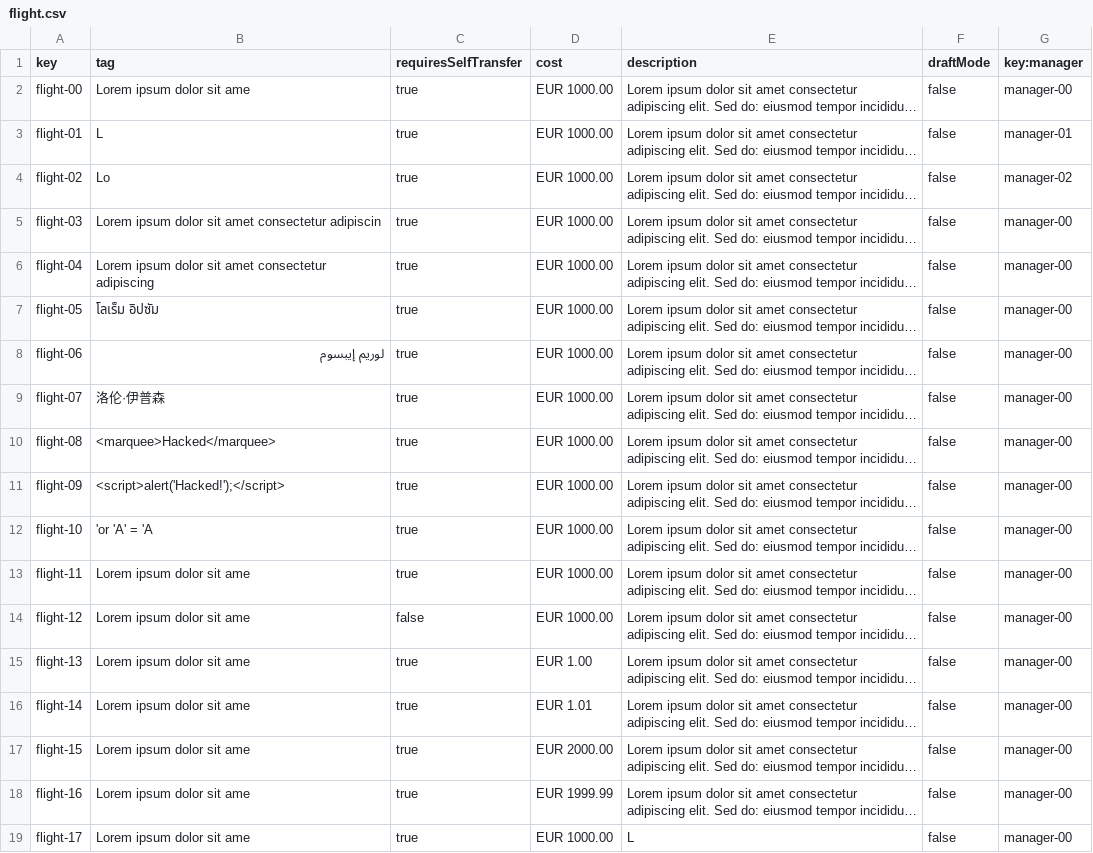
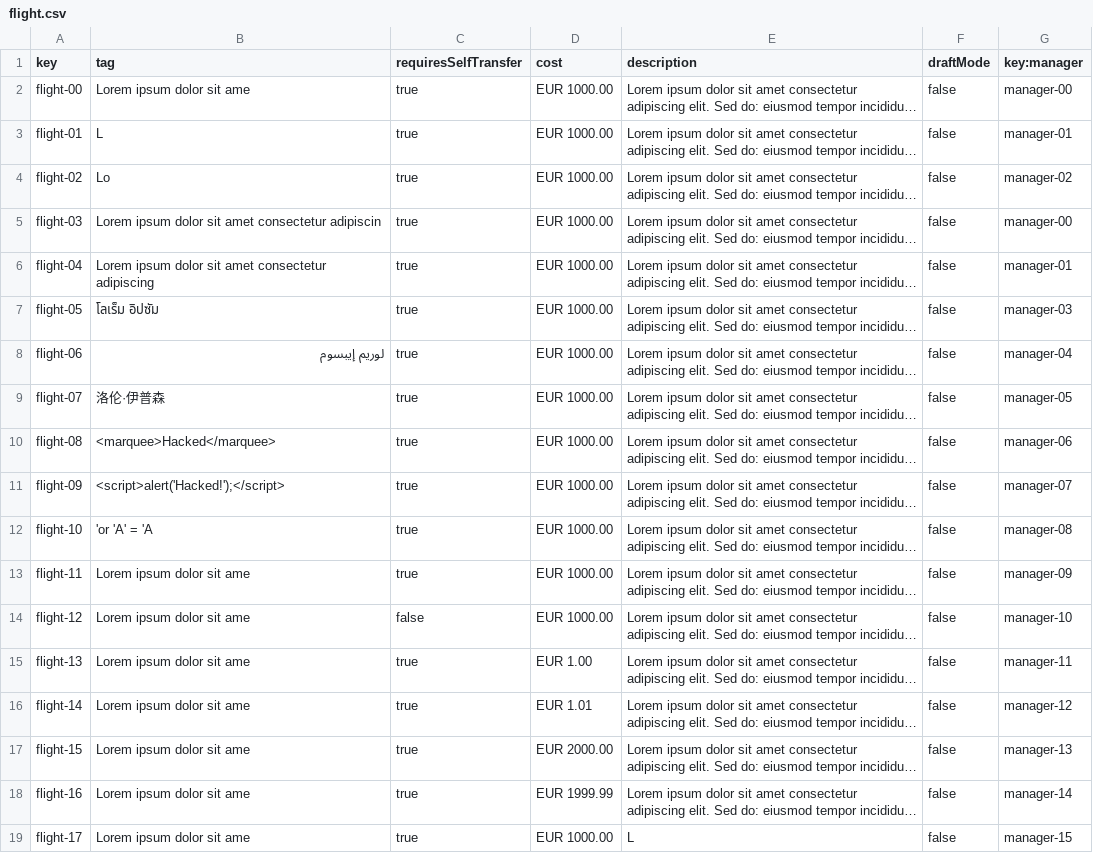
Before and after one commit to JoaquinBorjaLeon/C1-047-Acme-ANS-D03, a CSV file: src/main/resources/WEB-INF/data/sample/flight.csv, drawn as a sheet; only a part is shown; long unchanged cells end in …; the diff covers the shown part only; the diff names each change by its address in the sheet, - before the commit and + after, or states it on an @@ line.

```diff
--- a/src/main/resources/WEB-INF/data/sample/flight.csv
+++ b/src/main/resources/WEB-INF/data/sample/flight.csv
-G6 (key:manager): manager-00
+G6 (key:manager): manager-01
-G7 (key:manager): manager-00
+G7 (key:manager): manager-03
-G8 (key:manager): manager-00
+G8 (key:manager): manager-04
-G9 (key:manager): manager-00
+G9 (key:manager): manager-05
-G10 (key:manager): manager-00
+G10 (key:manager): manager-06
-G11 (key:manager): manager-00
+G11 (key:manager): manager-07
-G12 (key:manager): manager-00
+G12 (key:manager): manager-08
-G13 (key:manager): manager-00
+G13 (key:manager): manager-09
-G14 (key:manager): manager-00
+G14 (key:manager): manager-10
-G15 (key:manager): manager-00
+G15 (key:manager): manager-11
-G16 (key:manager): manager-00
+G16 (key:manager): manager-12
-G17 (key:manager): manager-00
+G17 (key:manager): manager-13
-G18 (key:manager): manager-00
+G18 (key:manager): manager-14
-G19 (key:manager): manager-00
+G19 (key:manager): manager-15
```
Also changed, not shown: 14 edited cells elsewhere in this file, src/main/resources/WEB-INF/data/sample/airport.csv, src/main/resources/WEB-INF/data/sample/leg.csv, 15 other files.
